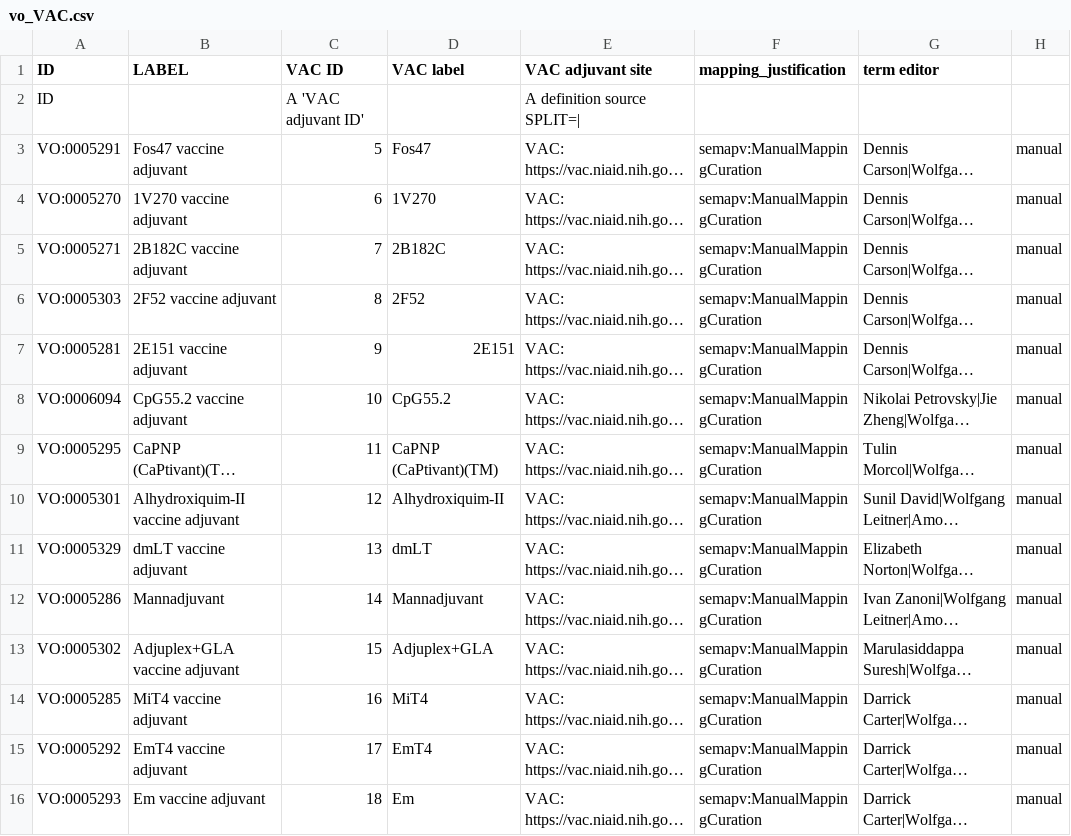
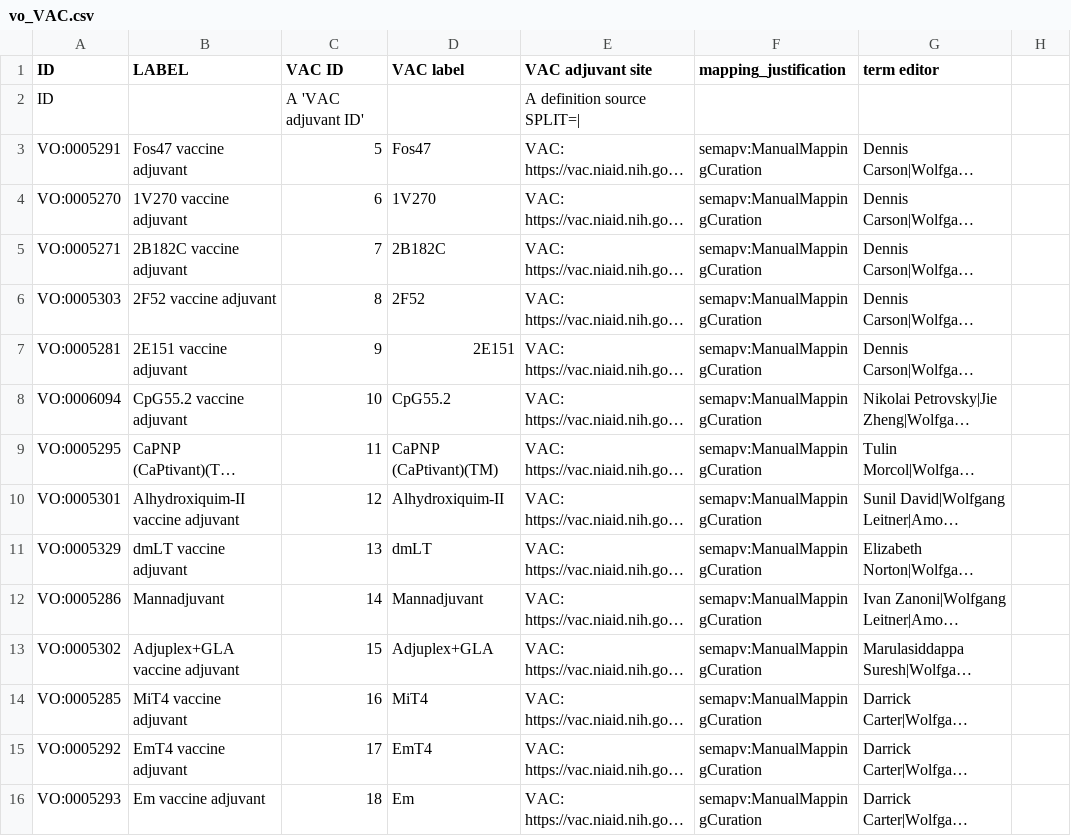
Before and after one commit to vaccineontology/VO, a CSV file: src/templates/vo_VAC.csv, drawn as a sheet; only a part is shown; long unchanged cells end in …; the diff covers the shown part only; the diff names each change by its address in the sheet, - before the commit and + after, or states it on an @@ line.

Commit message:
remove unused column

```diff
--- a/src/templates/vo_VAC.csv
+++ b/src/templates/vo_VAC.csv
-H3:H16: manual
+H3:H16: (empty)
```
Also changed, not shown: 73 edited cells elsewhere in this file.
